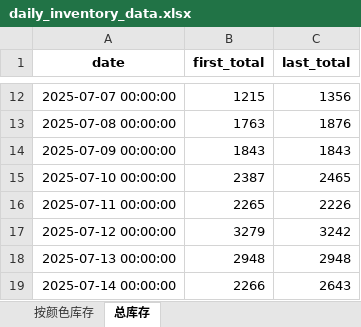
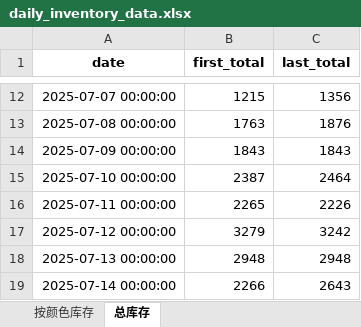
Before and after one commit to tiancai6/my-dash-app, an Excel workbook: processed_data/daily_inventory_data.xlsx, sheet 总库存, drawn as a sheet; only a part is shown, gaps mark what is left out; values as stored, in another font and other column widths than the file's, no borders; the diff names each change by its address in the sheet, - before the commit and + after, or states it on an @@ line.

```diff
--- a/processed_data/daily_inventory_data.xlsx (sheet 总库存)
+++ b/processed_data/daily_inventory_data.xlsx (sheet 总库存)
-C15 (last_total): 2465
+C15 (last_total): 2464
```
Also changed, not shown: sheet 按颜色库存, processed_data/daily_price_data.xlsx, processed_data/excel_data.xlsx, 3 other files.
